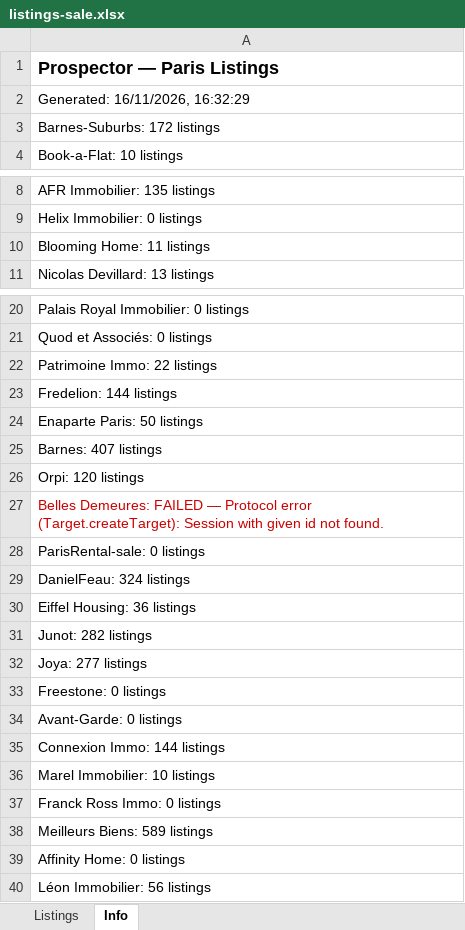
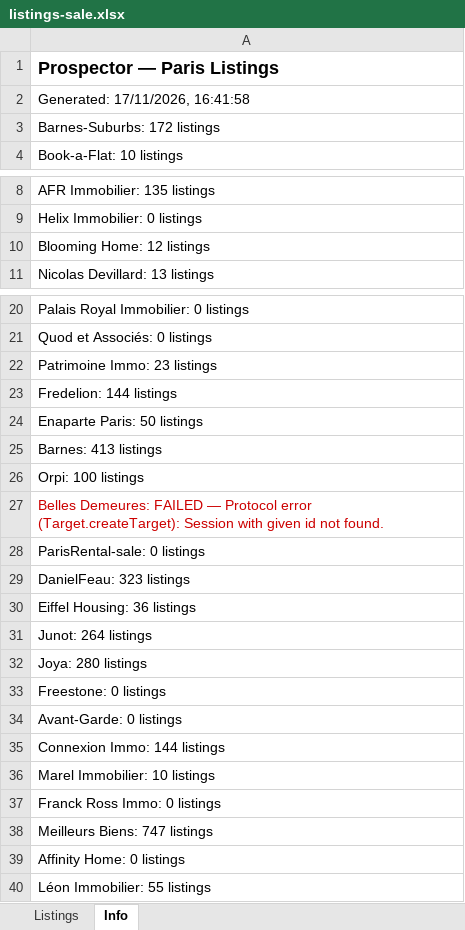
Before and after one commit to YFIP/House-Search-Agent, an Excel workbook: listings-sale.xlsx, sheet Info, drawn as a sheet; only a part is shown, gaps mark what is left out; values as stored, in another font and other column widths than the file's, no borders; the diff names each change by its address in the sheet, - before the commit and + after, or states it on an @@ line.

```diff
--- a/listings-sale.xlsx (sheet Info)
+++ b/listings-sale.xlsx (sheet Info)
-A2: Generated: 16/11/2026, 16:32:29
+A2: Generated: 17/11/2026, 16:41:58
-A10: Blooming Home: 11 listings
+A10: Blooming Home: 12 listings
-A22: Patrimoine Immo: 22 listings
+A22: Patrimoine Immo: 23 listings
-A25: Barnes: 407 listings
+A25: Barnes: 413 listings
-A26: Orpi: 120 listings
+A26: Orpi: 100 listings
-A29: DanielFeau: 324 listings
+A29: DanielFeau: 323 listings
-A31: Junot: 282 listings
+A31: Junot: 264 listings
-A32: Joya: 277 listings
+A32: Joya: 280 listings
-A38: Meilleurs Biens: 589 listings
+A38: Meilleurs Biens: 747 listings
-A40: Léon Immobilier: 56 listings
+A40: Léon Immobilier: 55 listings
```
Also changed, not shown: sheet Listings, listings.xlsx, 1 other file.
